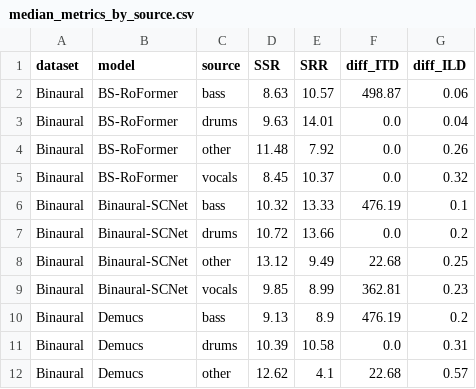
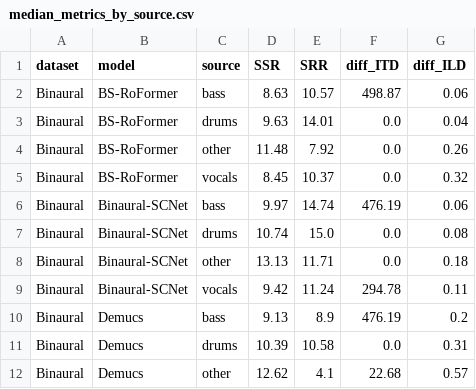
Before and after one commit to richa-namballa/binaural-mss, a CSV file: results/median_metrics_by_source.csv, drawn as a sheet; only a part is shown; the diff covers the shown part only.

```diff
--- a/results/median_metrics_by_source.csv
+++ b/results/median_metrics_by_source.csv
@@ -5,6 +5,6 @@ Binaural,BS-RoFormer,other,11.48,7.92,0.0,0.26
 Binaural,BS-RoFormer,vocals,8.45,10.37,0.0,0.32
-Binaural,Binaural-SCNet,bass,10.32,13.33,476.19,0.1
-Binaural,Binaural-SCNet,drums,10.72,13.66,0.0,0.2
-Binaural,Binaural-SCNet,other,13.12,9.49,22.68,0.25
-Binaural,Binaural-SCNet,vocals,9.85,8.99,362.81,0.23
+Binaural,Binaural-SCNet,bass,9.97,14.74,476.19,0.06
+Binaural,Binaural-SCNet,drums,10.74,15.0,0.0,0.08
+Binaural,Binaural-SCNet,other,13.13,11.71,0.0,0.18
+Binaural,Binaural-SCNet,vocals,9.42,11.24,294.78,0.11
 Binaural,Demucs,bass,9.13,8.9,476.19,0.2
```
Also changed, not shown: 35 edited cells elsewhere in this file, results/median_metrics_overall.csv, 8 other files.
